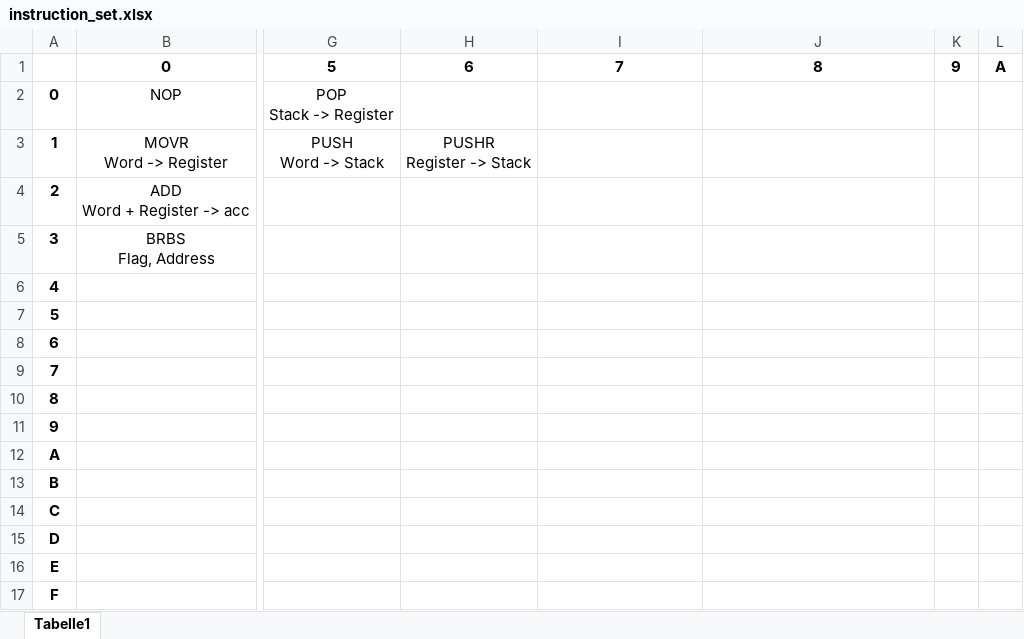
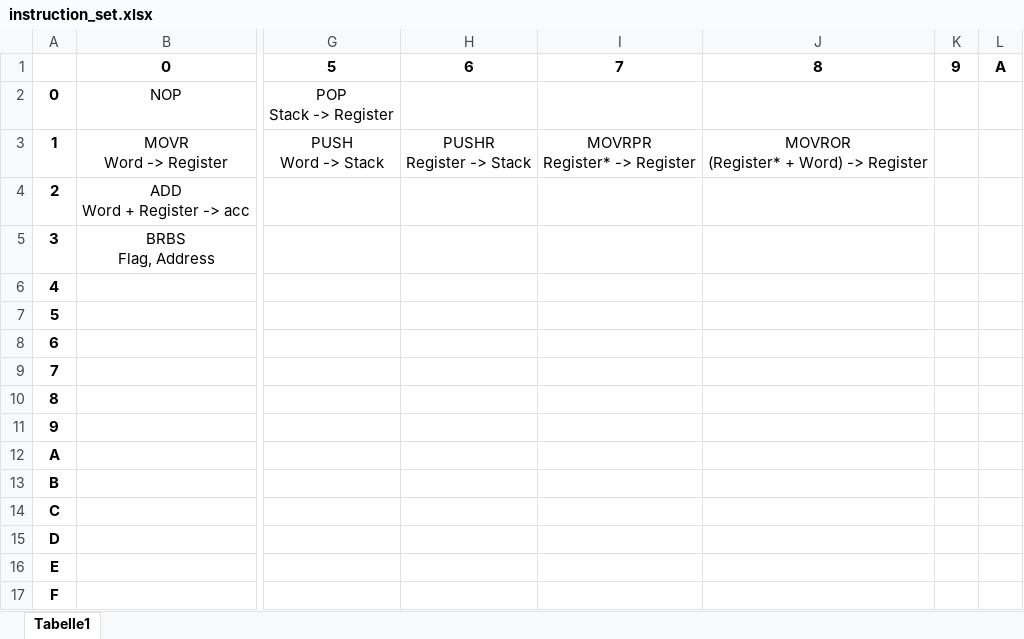
Before and after one commit to 0xffset/0x, an Excel workbook: 0xVM/instruction_set.xlsx, sheet Tabelle1, drawn as a sheet; only a part is shown, gaps mark what is left out; values as stored, in another font and other column widths than the file's, no borders; ↵ is a line break in a cell; the diff names each change by its address in the sheet, - before the commit and + after, or states it on an @@ line.

Commit message:
outsourcing of instructions

```diff
--- a/0xVM/instruction_set.xlsx (sheet Tabelle1)
+++ b/0xVM/instruction_set.xlsx (sheet Tabelle1)
-I3: (empty)
+I3: MOVRPR ↵ Register* -> Register
-J3: (empty)
+J3: MOVROR ↵ (Register* + Word) -> Register
```
Also changed, not shown: 13 other files.
